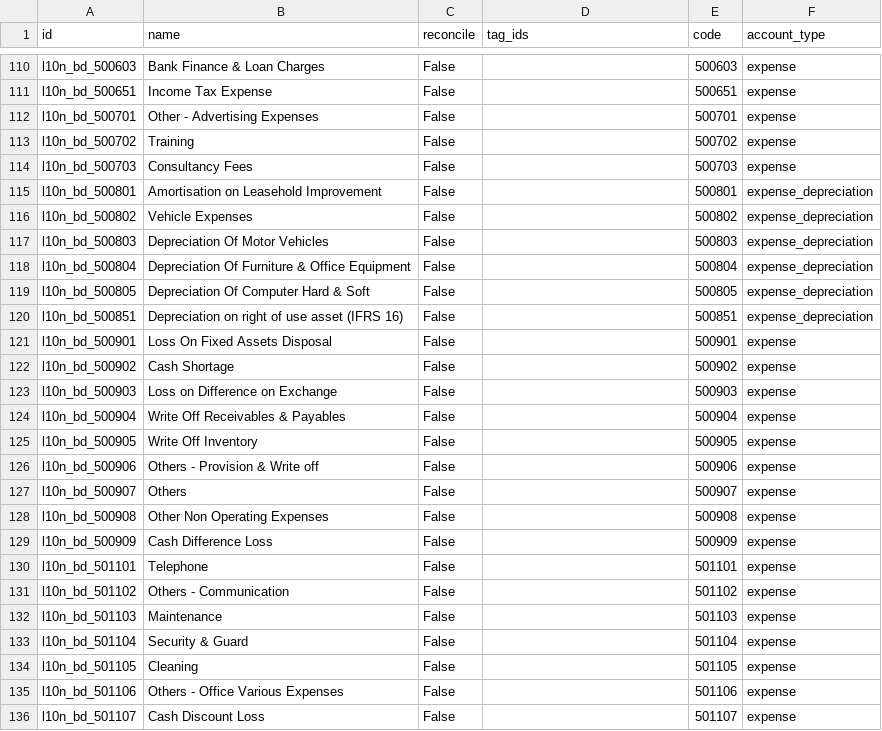
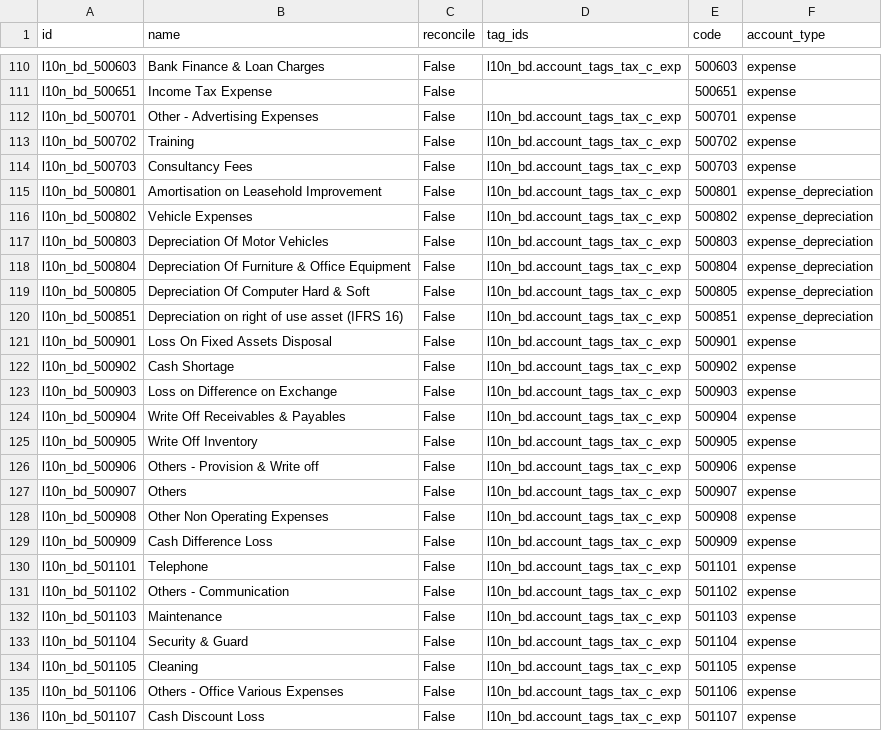
Before and after one commit to adhoc-cicd/odoo-odoo, a CSV file: addons/l10n_bd/data/template/account.account-bd.csv, drawn as a sheet; only a part is shown, gaps mark what is left out; the diff covers the shown part only.

```diff
--- a/addons/l10n_bd/data/template/account.account-bd.csv
+++ b/addons/l10n_bd/data/template/account.account-bd.csv
@@ -110,27 +110,27 @@
-"l10n_bd_500603","Bank Finance & Loan Charges","False","","500603","expense"
+"l10n_bd_500603","Bank Finance & Loan Charges","False","l10n_bd.account_tags_tax_c_exp","500603","expense"
 "l10n_bd_500651","Income Tax Expense","False","","500651","expense"
-"l10n_bd_500701","Other - Advertising Expenses","False","","500701","expense"
-"l10n_bd_500702","Training","False","","500702","expense"
-"l10n_bd_500703","Consultancy Fees","False","","500703","expense"
-"l10n_bd_500801","Amortisation on Leasehold Improvement","False","","500801","expense_depreciation"
-"l10n_bd_500802","Vehicle Expenses","False","","500802","expense_depreciation"
-"l10n_bd_500803","Depreciation Of Motor Vehicles","False","","500803","expense_depreciation"
-"l10n_bd_500804","Depreciation Of Furniture & Office Equipment","False","","500804","expense_depreciation"
-"l10n_bd_500805","Depreciation Of Computer Hard & Soft","False","","500805","expense_depreciation"
-"l10n_bd_500851","Depreciation on right of use asset (IFRS 16)","False","","500851","expense_depreciation"
-"l10n_bd_500901","Loss On Fixed Assets Disposal","False","","500901","expense"
-"l10n_bd_500902","Cash Shortage","False","","500902","expense"
-"l10n_bd_500903","Loss on Difference on Exchange","False","","500903","expense"
-"l10n_bd_500904","Write Off Receivables & Payables","False","","500904","expense"
-"l10n_bd_500905","Write Off Inventory","False","","500905","expense"
-"l10n_bd_500906","Others - Provision & Write off","False","","500906","expense"
-"l10n_bd_500907","Others","False","","500907","expense"
-"l10n_bd_500908","Other Non Operating Expenses","False","","500908","expense"
-"l10n_bd_500909","Cash Difference Loss","False","","500909","expense"
-"l10n_bd_501101","Telephone","False","","501101","expense"
-"l10n_bd_501102","Others - Communication","False","","501102","expense"
-"l10n_bd_501103","Maintenance","False","","501103","expense"
-"l10n_bd_501104","Security & Guard","False","","501104","expense"
-"l10n_bd_501105","Cleaning","False","","501105","expense"
-"l10n_bd_501106","Others - Office Various Expenses","False","","501106","expense"
-"l10n_bd_501107","Cash Discount Loss","False","","501107","expense"
+"l10n_bd_500701","Other - Advertising Expenses","False","l10n_bd.account_tags_tax_c_exp","500701","expense"
+"l10n_bd_500702","Training","False","l10n_bd.account_tags_tax_c_exp","500702","expense"
+"l10n_bd_500703","Consultancy Fees","False","l10n_bd.account_tags_tax_c_exp","500703","expense"
+"l10n_bd_500801","Amortisation on Leasehold Improvement","False","l10n_bd.account_tags_tax_c_exp","500801","expense_depreciation"
+"l10n_bd_500802","Vehicle Expenses","False","l10n_bd.account_tags_tax_c_exp","500802","expense_depreciation"
+"l10n_bd_500803","Depreciation Of Motor Vehicles","False","l10n_bd.account_tags_tax_c_exp","500803","expense_depreciation"
+"l10n_bd_500804","Depreciation Of Furniture & Office Equipment","False","l10n_bd.account_tags_tax_c_exp","500804","expense_depreciation"
+"l10n_bd_500805","Depreciation Of Computer Hard & Soft","False","l10n_bd.account_tags_tax_c_exp","500805","expense_depreciation"
+"l10n_bd_500851","Depreciation on right of use asset (IFRS 16)","False","l10n_bd.account_tags_tax_c_exp","500851","expense_depreciation"
+"l10n_bd_500901","Loss On Fixed Assets Disposal","False","l10n_bd.account_tags_tax_c_exp","500901","expense"
+"l10n_bd_500902","Cash Shortage","False","l10n_bd.account_tags_tax_c_exp","500902","expense"
+"l10n_bd_500903","Loss on Difference on Exchange","False","l10n_bd.account_tags_tax_c_exp","500903","expense"
+"l10n_bd_500904","Write Off Receivables & Payables","False","l10n_bd.account_tags_tax_c_exp","500904","expense"
+"l10n_bd_500905","Write Off Inventory","False","l10n_bd.account_tags_tax_c_exp","500905","expense"
+"l10n_bd_500906","Others - Provision & Write off","False","l10n_bd.account_tags_tax_c_exp","500906","expense"
+"l10n_bd_500907","Others","False","l10n_bd.account_tags_tax_c_exp","500907","expense"
+"l10n_bd_500908","Other Non Operating Expenses","False","l10n_bd.account_tags_tax_c_exp","500908","expense"
+"l10n_bd_500909","Cash Difference Loss","False","l10n_bd.account_tags_tax_c_exp","500909","expense"
+"l10n_bd_501101","Telephone","False","l10n_bd.account_tags_tax_c_exp","501101","expense"
+"l10n_bd_501102","Others - Communication","False","l10n_bd.account_tags_tax_c_exp","501102","expense"
+"l10n_bd_501103","Maintenance","False","l10n_bd.account_tags_tax_c_exp","501103","expense"
+"l10n_bd_501104","Security & Guard","False","l10n_bd.account_tags_tax_c_exp","501104","expense"
+"l10n_bd_501105","Cleaning","False","l10n_bd.account_tags_tax_c_exp","501105","expense"
+"l10n_bd_501106","Others - Office Various Expenses","False","l10n_bd.account_tags_tax_c_exp","501106","expense"
+"l10n_bd_501107","Cash Discount Loss","False","l10n_bd.account_tags_tax_c_exp","501107","expense"
```
Also changed, not shown: 27 edited cells elsewhere in this file, 4 other files.
